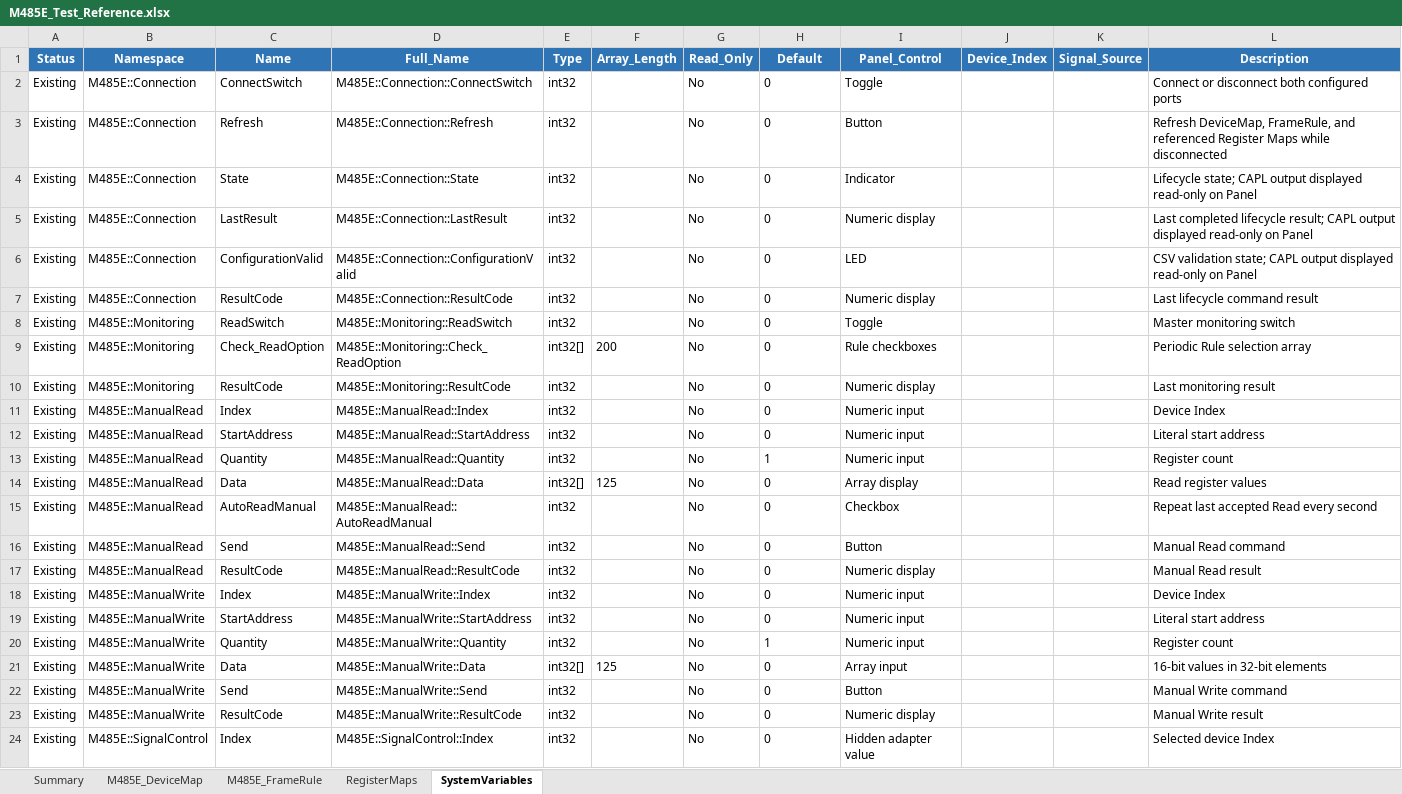
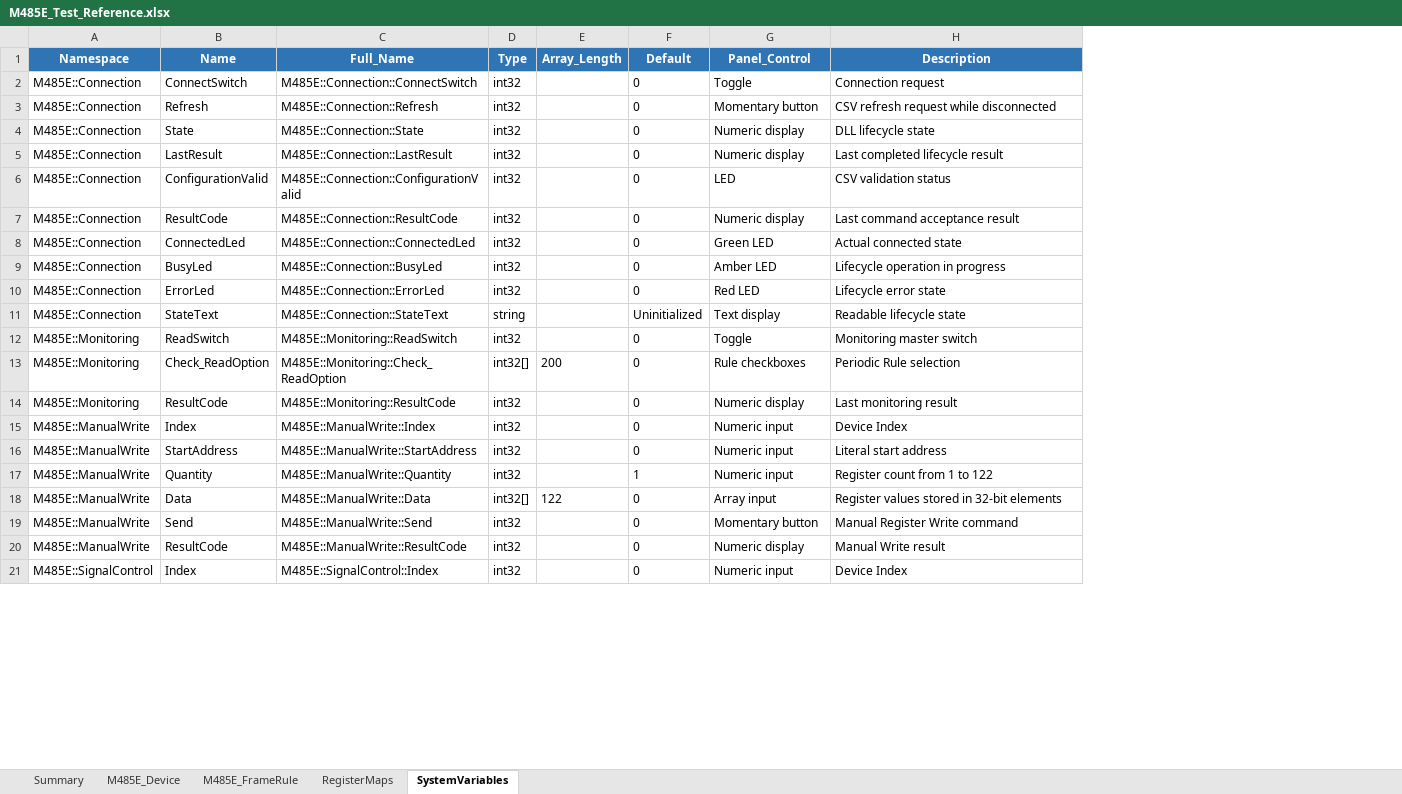
Before and after one commit to HJ-library/MB485Emul_for_CAPL, an Excel workbook: examples/M485E_Test/M485E_Test_Reference.xlsx, sheet SystemVariables, drawn as a sheet; only a part is shown; values as stored, in another font and other column widths than the file's, no borders; removed rows and columns are numbered as before the commit, all else as after; the diff covers the shown part only; the diff names each change by its address in the sheet, - before the commit and + after, or states it on an @@ line.

Commit message:
정리: 독립 예제와 릴리스 문서로 저장소 정비
- 구 프로젝트 데이터가 포함된 예제, 사용하지 않는 Prototype 소스와 일회성 이관 도구 제거
- Device A/B 기반의 독립 CSV 예제와 Panel·시작·검증 가이드 구성
- README, 요구사항, 기능사양, 설계, 추적성 및 외부 시험 문서를 v0.1.0 기준으로 동기화
- 문서 생성기를 현재 두 CSV 경로와 Register Map 참조 계약에 맞게 갱신
- Word 70쪽과 Excel 17개 시트 렌더 검증을 완료하고 build/out 캐시 ignore 규칙 보완

```diff
--- a/examples/M485E_Test/M485E_Test_Reference.xlsx (sheet SystemVariables)
+++ b/examples/M485E_Test/M485E_Test_Reference.xlsx (sheet SystemVariables)
-sheet tab: M485E_DeviceMap
+sheet tab: M485E_Device
-column A (Status), rows 2-10: all Existing; rows 18-24: all Existing
-column G (Read_Only), rows 2-10: all No; rows 18-24: all No
-column J (Device_Index), empty
-column K (Signal_Source), empty
-H2 (Description): Connect or disconnect both configured ports
+H2 (Description): Connection request
-G3 (Panel_Control): Button
+G3 (Panel_Control): Momentary button
-H3 (Description): Refresh DeviceMap, FrameRule, and referenced Register Maps while disconnected
+H3 (Description): CSV refresh request while disconnected
-G4 (Panel_Control): Indicator
+G4 (Panel_Control): Numeric display
-H4 (Description): Lifecycle state; CAPL output displayed read-only on Panel
+H4 (Description): DLL lifecycle state
-H5 (Description): …completed lifecycle result; CAPL output displayed read-only on Panel
+H5 (Description): …completed lifecycle result
-H6 (Description): CSV validation state; CAPL output displayed read-only on Panel
+H6 (Description): CSV validation status
-H7 (Description): Last lifecycle command result
+H7 (Description): Last command acceptance result
+row 8: M485E::Connection | ConnectedLed | M485E::Connection::ConnectedLed | int32 |  | 0 | Green LED | Actual connected state
+row 9: M485E::Connection | BusyLed | M485E::Connection::BusyLed | int32 |  | 0 | Amber LED | Lifecycle operation in progress
+row 10: M485E::Connection | ErrorLed | M485E::Connection::ErrorLed | int32 |  | 0 | Red LED | Lifecycle error state
+row 11: M485E::Connection | StateText | M485E::Connection::StateText | string |  | Uninitialized | Text display | Readable lifecycle state
-H12 (Description): Master monitoring switch
+H12 (Description): Monitoring master switch
-H13 (Description): Periodic Rule selection array
+H13 (Description): Periodic Rule selection
-row 11: Existing | M485E::ManualRead | Index | M485E::ManualRead::Index | int32 |  | No | 0 | Numeric input |  |  | Device Index
-row 12: Existing | M485E::ManualRead | StartAddress | M485E::ManualRead::StartAddress | int32 |  | No | 0 | Numeric input |  |  | Literal start address
-row 13: Existing | M485E::ManualRead | Quantity | M485E::ManualRead::Quantity | int32 |  | No | 1 | Numeric input |  |  | Register count
-row 14: Existing | M485E::ManualRead | Data | M485E::ManualRead::Data | int32[] | 125 | No | 0 | Array display |  |  | Read register values
-row 15: Existing | M485E::ManualRead | AutoReadManual | M485E::ManualRead::AutoReadManual | int32 |  | No | 0 | Checkbox |  |  | Repeat last accepted Read every second
-row 16: Existing | M485E::ManualRead | Send | M485E::ManualRead::Send | int32 |  | No | 0 | Button |  |  | Manual Read command
-row 17: Existing | M485E::ManualRead | ResultCode | M485E::ManualRead::ResultCode | int32 |  | No | 0 | Numeric display |  |  | Manual Read result
-H17 (Description): Register count
+H17 (Description): Register count from 1 to 122
-E18 (Array_Length): 125
+E18 (Array_Length): 122
-H18 (Description): 16-bit values in 32-bit elements
+H18 (Description): Register values stored in 32-bit elements
-G19 (Panel_Control): Button
+G19 (Panel_Control): Momentary button
-H19 (Description): Manual Write command
+H19 (Description): Manual Register Write command
-G21 (Panel_Control): Hidden adapter value
+G21 (Panel_Control): Numeric input
-H21 (Description): Selected device Index
+H21 (Description): Device Index
```
Also changed, not shown: 49 removed rows and 8 edited cells elsewhere in this sheet, sheet RegisterMaps, sheet M485E_FrameRule, sheet Summary, sheet M485E_Device, docs/04_Traceability/Modbus485Emulator_Traceability_Matrix.xlsx, docs/05_Test/Modbus485Emulator_External_Test_Result.xlsx, 40 other files.
